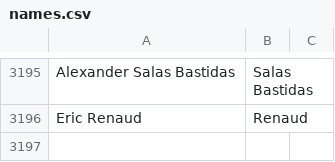
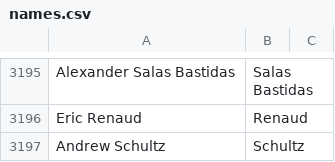
Before and after one commit to mozilla/community-data, a CSV file: credits/names.csv, drawn as a sheet; only a part is shown, gaps mark what is left out.

Commit message:
Andrew Schultz <ajschult784@gmail.com>: "Quality Assurance"

```diff
--- a/credits/names.csv
+++ b/credits/names.csv
@@ -3196 +3196,2 @@ Alexander Salas Bastidas,Salas Bastidas
 Eric Renaud,Renaud
+Andrew Schultz,Schultz
```
